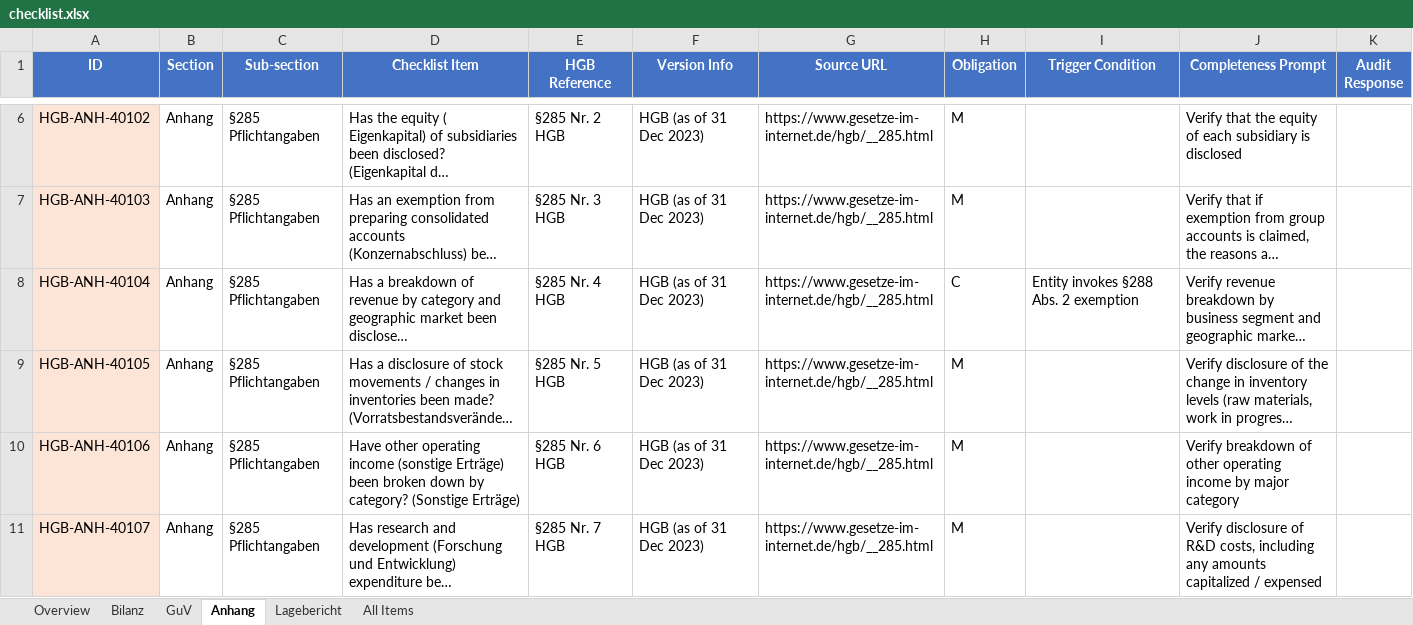
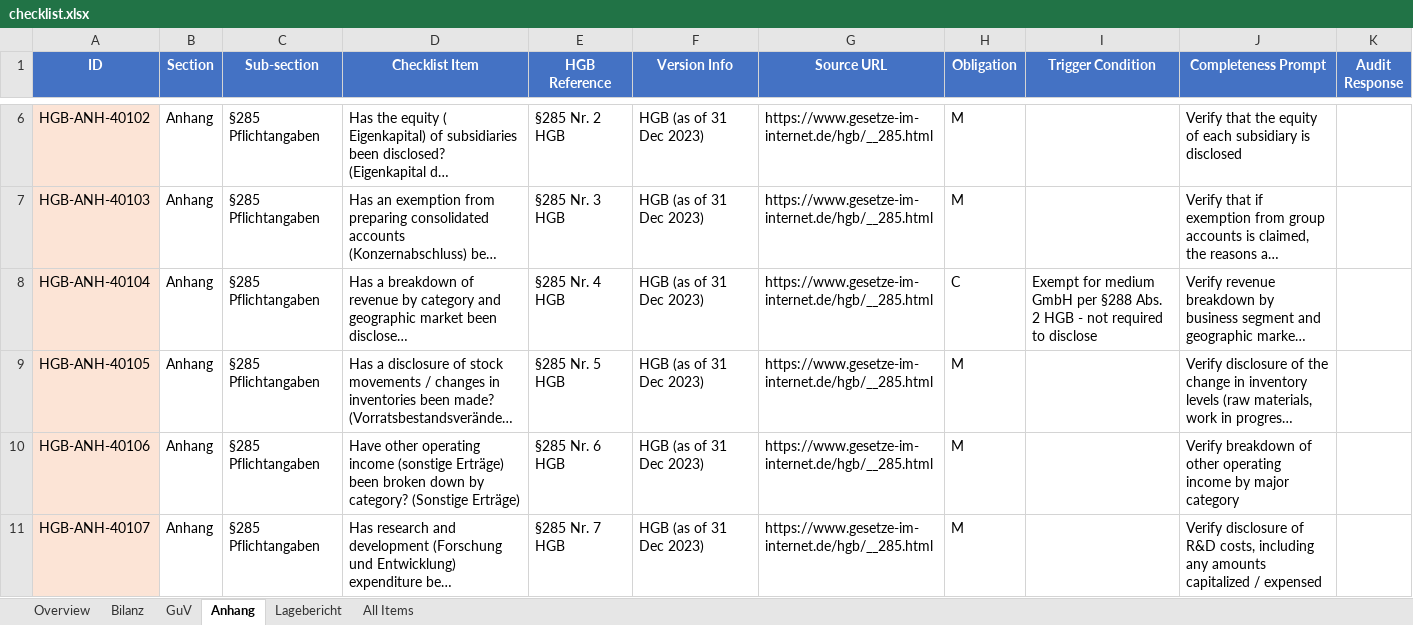
Before and after one commit to xNR-dev/dnl-challenge-repo, an Excel workbook: v2/output/checklist.xlsx, sheet Anhang, drawn as a sheet; only a part is shown, gaps mark what is left out; long unchanged cells end in …; values as stored, in another font and other column widths than the file's, no borders; the diff covers the shown part only; the diff names each change by its address in the sheet, - before the commit and + after, or states it on an @@ line.

Commit message:
v2: add §288 Abs. 2 exemption triggers to checklist (13 items marked C)

```diff
--- a/v2/output/checklist.xlsx (sheet Anhang)
+++ b/v2/output/checklist.xlsx (sheet Anhang)
-I8 (Trigger Condition): Entity invokes §288 Abs. 2 exemption
+I8 (Trigger Condition): Exempt for medium GmbH per §288 Abs. 2 HGB - not required to disclose
```
Also changed, not shown: 8 edited cells elsewhere in this sheet, sheet All Items, sheet GuV, sheet Overview, 1 other file.
